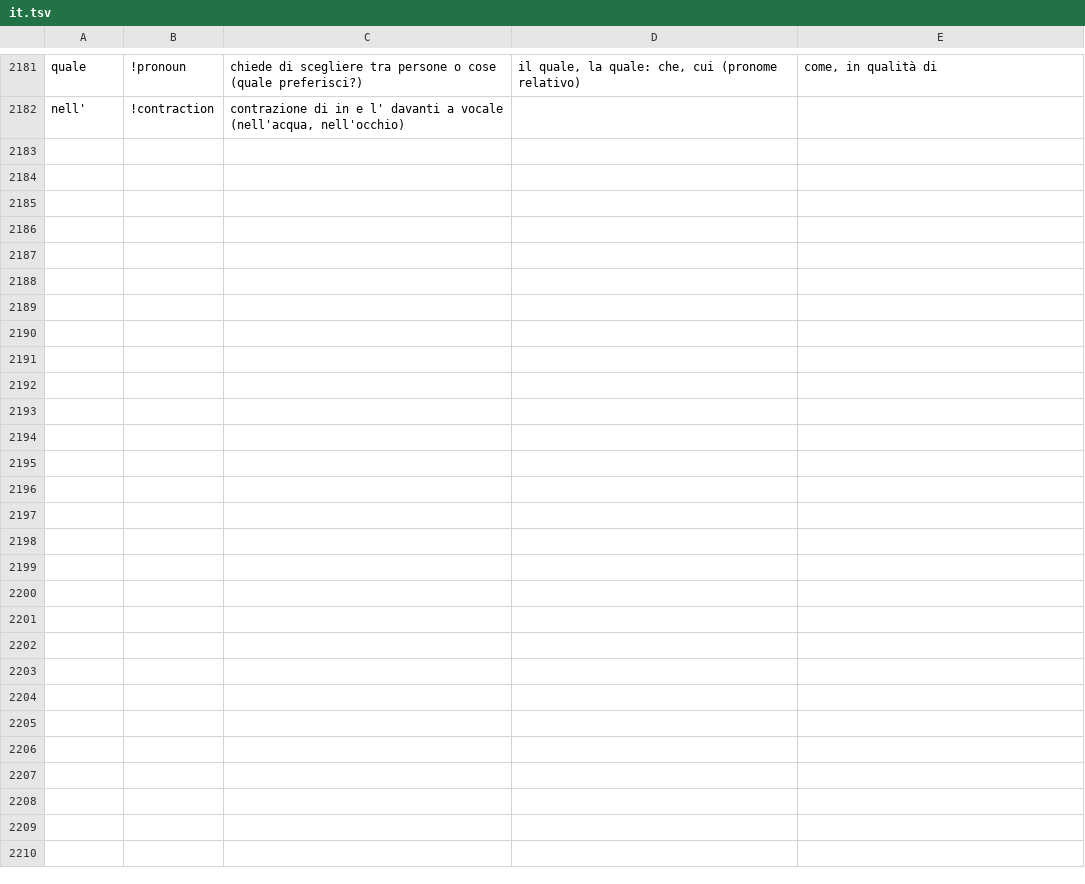
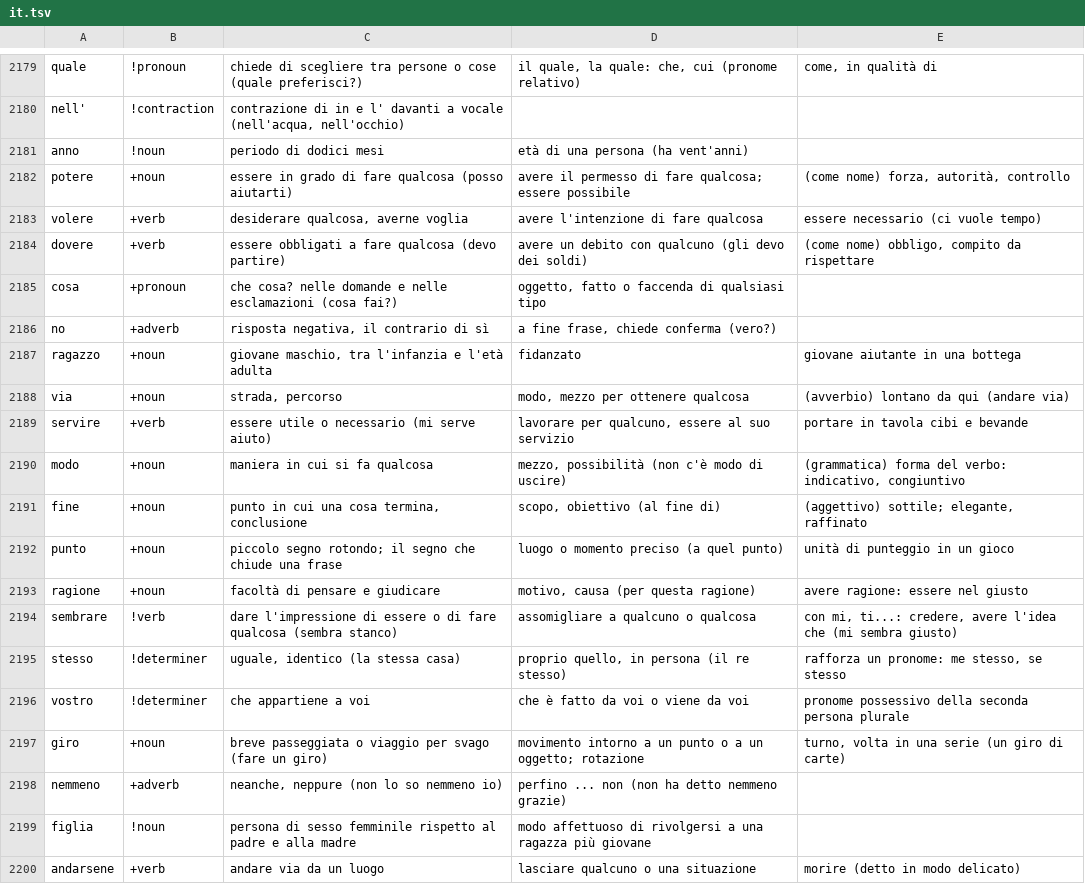
Before and after one commit to HenryYHong/dushu, a TSV file: scripts/lang/native/written/it.tsv, drawn as a sheet; only a part is shown, gaps mark what is left out; the diff covers the shown part only.

```diff
--- a/scripts/lang/native/written/it.tsv
+++ b/scripts/lang/native/written/it.tsv
@@ -2182 +2180,21 @@ quale	!pronoun	chiede di scegliere tra persone o cose (quale preferisci?)	il qua
 nell'	!contraction	contrazione di in e l' davanti a vocale (nell'acqua, nell'occhio)
+anno	!noun	periodo di dodici mesi	età di una persona (ha vent'anni)
+potere	+noun	essere in grado di fare qualcosa (posso aiutarti)	avere il permesso di fare qualcosa; essere possibile	(come nome) forza, autorità, controllo
+volere	+verb	desiderare qualcosa, averne voglia	avere l'intenzione di fare qualcosa	essere necessario (ci vuole tempo)
+dovere	+verb	essere obbligati a fare qualcosa (devo partire)	avere un debito con qualcuno (gli devo dei soldi)	(come nome) obbligo, compito da rispettare
+cosa	+pronoun	che cosa? nelle domande e nelle esclamazioni (cosa fai?)	oggetto, fatto o faccenda di qualsiasi tipo
+no	+adverb	risposta negativa, il contrario di sì	a fine frase, chiede conferma (vero?)
+ragazzo	+noun	giovane maschio, tra l'infanzia e l'età adulta	fidanzato	giovane aiutante in una bottega
+via	+noun	strada, percorso	modo, mezzo per ottenere qualcosa	(avverbio) lontano da qui (andare via)
+servire	+verb	essere utile o necessario (mi serve aiuto)	lavorare per qualcuno, essere al suo servizio	portare in tavola cibi e bevande
+modo	+noun	maniera in cui si fa qualcosa	mezzo, possibilità (non c'è modo di uscire)	(grammatica) forma del verbo: indicativo, congiuntivo
+fine	+noun	punto in cui una cosa termina, conclusione	scopo, obiettivo (al fine di)	(aggettivo) sottile; elegante, raffinato
+punto	+noun	piccolo segno rotondo; il segno che chiude una frase	luogo o momento preciso (a quel punto)	unità di punteggio in un gioco
+ragione	+noun	facoltà di pensare e giudicare	motivo, causa (per questa ragione)	avere ragione: essere nel giusto
+sembrare	!verb	dare l'impressione di essere o di fare qualcosa (sembra stanco)	assomigliare a qualcuno o qualcosa	con mi, ti...: credere, avere l'idea che (mi sembra giusto)
+stesso	!determiner	uguale, identico (la stessa casa)	proprio quello, in persona (il re stesso)	rafforza un pronome: me stesso, se stesso
+vostro	!determiner	che appartiene a voi	che è fatto da voi o viene da voi	pronome possessivo della seconda persona plurale
+giro	+noun	breve passeggiata o viaggio per svago (fare un giro)	movimento intorno a un punto o a un oggetto; rotazione	turno, volta in una serie (un giro di carte)
+nemmeno	+adverb	neanche, neppure (non lo so nemmeno io)	perfino ... non (non ha detto nemmeno grazie)
+figlia	!noun	persona di sesso femminile rispetto al padre e alla madre	modo affettuoso di rivolgersi a una ragazza più giovane
+andarsene	+verb	andare via da un luogo	lasciare qualcuno o una situazione	morire (detto in modo delicato)
```
Also changed, not shown: 15 added rows and 2 removed rows elsewhere in this file, scripts/lang/native/written/de.tsv, scripts/lang/native/written/fr.tsv, 20 other files.
